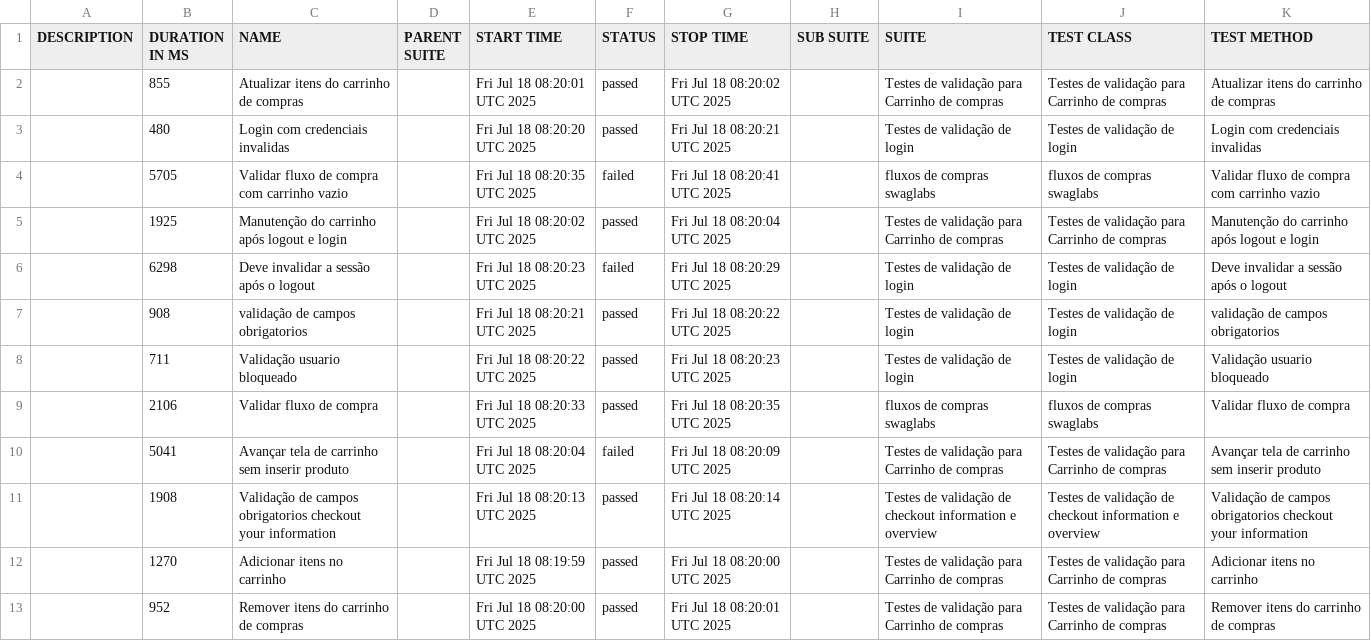
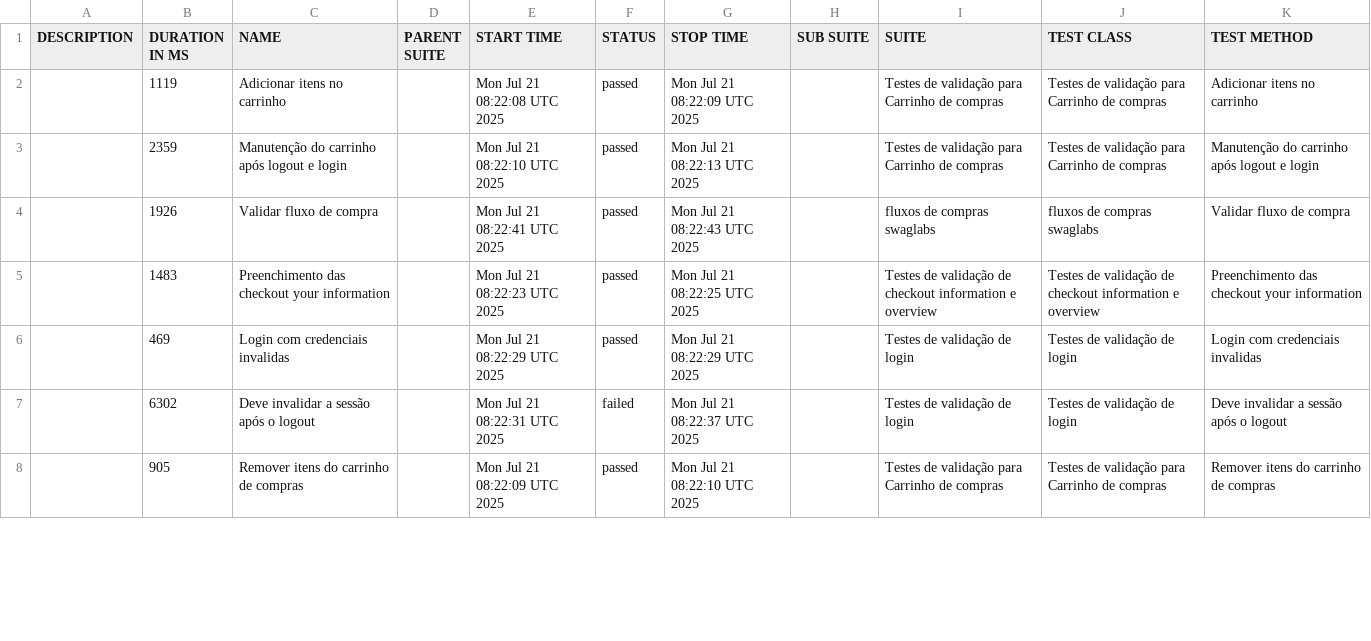
Before and after one commit to DiegoBBarbosa09/Automacao_swaglabs_cypress, a CSV file: data/suites.csv, drawn as a sheet; only a part is shown; the diff covers the shown part only.

```diff
--- a/data/suites.csv
+++ b/data/suites.csv
@@ -1,13 +1,8 @@
 "DESCRIPTION","DURATION IN MS","NAME","PARENT SUITE","START TIME","STATUS","STOP TIME","SUB SUITE","SUITE","TEST CLASS","TEST METHOD"
-"","855","Atualizar itens do carrinho de compras","","Fri Jul 18 08:20:01 UTC 2025","passed","Fri Jul 18 08:20:02 UTC 2025","","Testes de validação para Carrinho de compras","Testes de validação para Carrinho de compras","Atualizar itens do carrinho de compras"
-"","480","Login com credenciais invalidas","","Fri Jul 18 08:20:20 UTC 2025","passed","Fri Jul 18 08:20:21 UTC 2025","","Testes de validação de login","Testes de validação de login","Login com credenciais invalidas"
-"","5705","Validar fluxo de compra com carrinho vazio","","Fri Jul 18 08:20:35 UTC 2025","failed","Fri Jul 18 08:20:41 UTC 2025","","fluxos de compras swaglabs","fluxos de compras swaglabs","Validar fluxo de compra com carrinho vazio"
-"","1925","Manutenção do carrinho após logout e login","","Fri Jul 18 08:20:02 UTC 2025","passed","Fri Jul 18 08:20:04 UTC 2025","","Testes de validação para Carrinho de compras","Testes de validação para Carrinho de compras","Manutenção do carrinho após logout e login"
-"","6298","Deve invalidar a sessão após o logout","","Fri Jul 18 08:20:23 UTC 2025","failed","Fri Jul 18 08:20:29 UTC 2025","","Testes de validação de login","Testes de validação de login","Deve invalidar a sessão após o logout"
-"","908","validação de campos obrigatorios","","Fri Jul 18 08:20:21 UTC 2025","passed","Fri Jul 18 08:20:22 UTC 2025","","Testes de validação de login","Testes de validação de login","validação de campos obrigatorios"
-"","711","Validação usuario bloqueado","","Fri Jul 18 08:20:22 UTC 2025","passed","Fri Jul 18 08:20:23 UTC 2025","","Testes de validação de login","Testes de validação de login","Validação usuario bloqueado"
-"","2106","Validar fluxo de compra","","Fri Jul 18 08:20:33 UTC 2025","passed","Fri Jul 18 08:20:35 UTC 2025","","fluxos de compras swaglabs","fluxos de compras swaglabs","Validar fluxo de compra"
-"","5041","Avançar tela de carrinho sem inserir produto","","Fri Jul 18 08:20:04 UTC 2025","failed","Fri Jul 18 08:20:09 UTC 2025","","Testes de validação para Carrinho de compras","Testes de validação para Carrinho de compras","Avançar tela de carrinho sem inserir produto"
-"","1908","Validação de campos obrigatorios checkout your information","","Fri Jul 18 08:20:13 UTC 2025","passed","Fri Jul 18 08:20:14 UTC 2025","","Testes de validação de checkout information e overview","Testes de validação de checkout information e overview","Validação de campos obrigatorios checkout your information"
-"","1270","Adicionar itens no carrinho","","Fri Jul 18 08:19:59 UTC 2025","passed","Fri Jul 18 08:20:00 UTC 2025","","Testes de validação para Carrinho de compras","Testes de validação para Carrinho de compras","Adicionar itens no carrinho"
-"","952","Remover itens do carrinho de compras","","Fri Jul 18 08:20:00 UTC 2025","passed","Fri Jul 18 08:20:01 UTC 2025","","Testes de validação para Carrinho de compras","Testes de validação para Carrinho de compras","Remover itens do carrinho de compras"
+"","1119","Adicionar itens no carrinho","","Mon Jul 21 08:22:08 UTC 2025","passed","Mon Jul 21 08:22:09 UTC 2025","","Testes de validação para Carrinho de compras","Testes de validação para Carrinho de compras","Adicionar itens no carrinho"
+"","2359","Manutenção do carrinho após logout e login","","Mon Jul 21 08:22:10 UTC 2025","passed","Mon Jul 21 08:22:13 UTC 2025","","Testes de validação para Carrinho de compras","Testes de validação para Carrinho de compras","Manutenção do carrinho após logout e login"
+"","1926","Validar fluxo de compra","","Mon Jul 21 08:22:41 UTC 2025","passed","Mon Jul 21 08:22:43 UTC 2025","","fluxos de compras swaglabs","fluxos de compras swaglabs","Validar fluxo de compra"
+"","1483","Preenchimento das checkout your information","","Mon Jul 21 08:22:23 UTC 2025","passed","Mon Jul 21 08:22:25 UTC 2025","","Testes de validação de checkout information e overview","Testes de validação de checkout information e overview","Preenchimento das checkout your information"
+"","469","Login com credenciais invalidas","","Mon Jul 21 08:22:29 UTC 2025","passed","Mon Jul 21 08:22:29 UTC 2025","","Testes de validação de login","Testes de validação de login","Login com credenciais invalidas"
+"","6302","Deve invalidar a sessão após o logout","","Mon Jul 21 08:22:31 UTC 2025","failed","Mon Jul 21 08:22:37 UTC 2025","","Testes de validação de login","Testes de validação de login","Deve invalidar a sessão após o logout"
+"","905","Remover itens do carrinho de compras","","Mon Jul 21 08:22:09 UTC 2025","passed","Mon Jul 21 08:22:10 UTC 2025","","Testes de validação para Carrinho de compras","Testes de validação para Carrinho de compras","Remover itens do carrinho de compras"
```
Also changed, not shown: 5 added rows and 8 edited cells elsewhere in this file, 43 other files.
